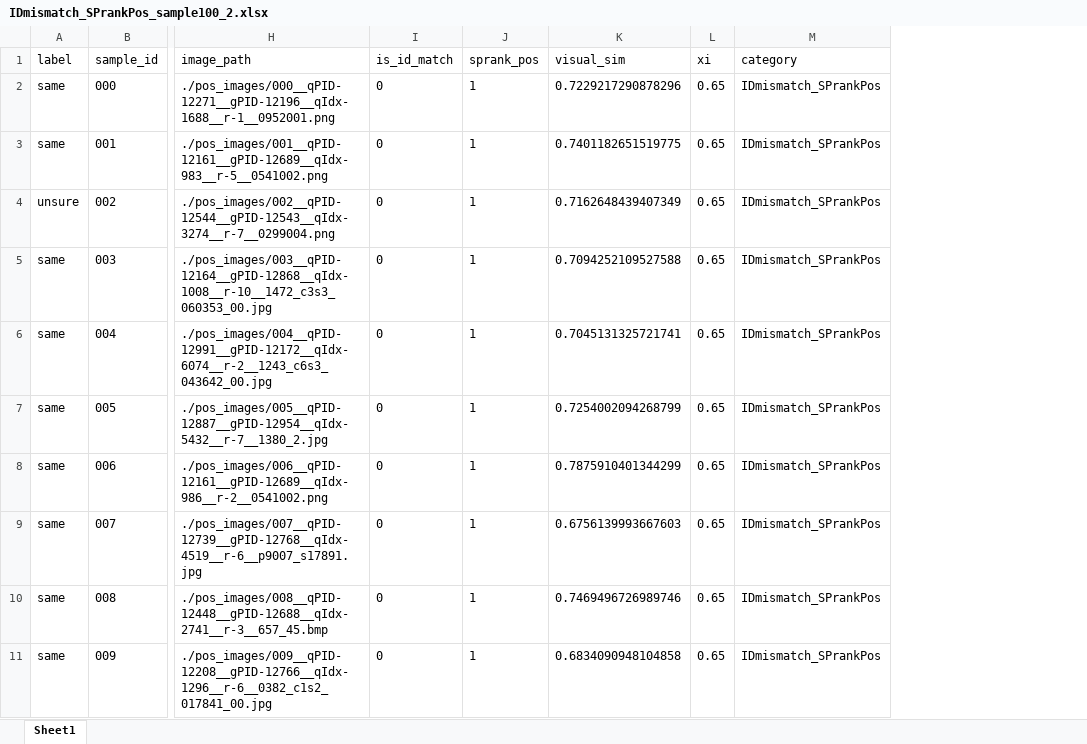
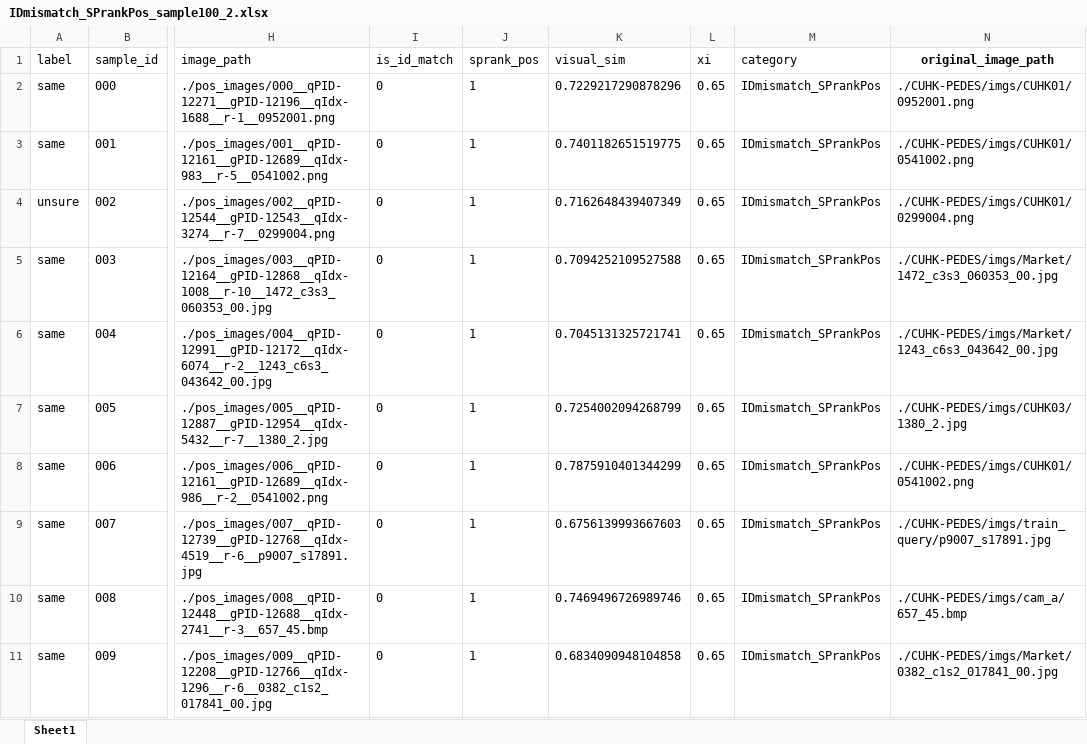
Before and after one commit to ljy473/HCA-CI, an Excel workbook: Human-Consistency Study/IDmismatch_SPrankPos_sample100_2.xlsx, sheet Sheet1, drawn as a sheet; only a part is shown, gaps mark what is left out; values as stored, in another font and other column widths than the file's, no borders; the diff names each change by its address in the sheet, - before the commit and + after, or states it on an @@ line.

Commit message:
Update Human-Consistency Study

```diff
--- a/Human-Consistency Study/IDmismatch_SPrankPos_sample100_2.xlsx (sheet Sheet1)
+++ b/Human-Consistency Study/IDmismatch_SPrankPos_sample100_2.xlsx (sheet Sheet1)
+column N (original_image_path), rows 2-11: ./CUHK-PEDES/imgs/CUHK01/0952001.png | ./CUHK-PEDES/imgs/CUHK01/0541002.png | ./CUHK-PEDES/imgs/CUHK01/0299004.png | ./CUHK-PEDES/imgs/Market/1472_c3s3_060353_00.jpg | ./CUHK-PEDES/imgs/Market/1243_c6s3_043642_00.jpg | ./CUHK-PEDES/imgs/CUHK03/1380_2.jpg | ./CUHK-PEDES/imgs/CUHK01/0541002.png | ./CUHK-PEDES/imgs/train_query/p9007_s17891.jpg | ./CUHK-PEDES/imgs/cam_a/657_45.bmp | ./CUHK-PEDES/imgs/Market/0382_c1s2_017841_00.jpg
```
Also changed, not shown: Human-Consistency Study/IDmismatch_SPrankNeg_sample100_1.xlsx, Human-Consistency Study/IDmismatch_SPrankNeg_sample100_2.xlsx, 4 other files.
